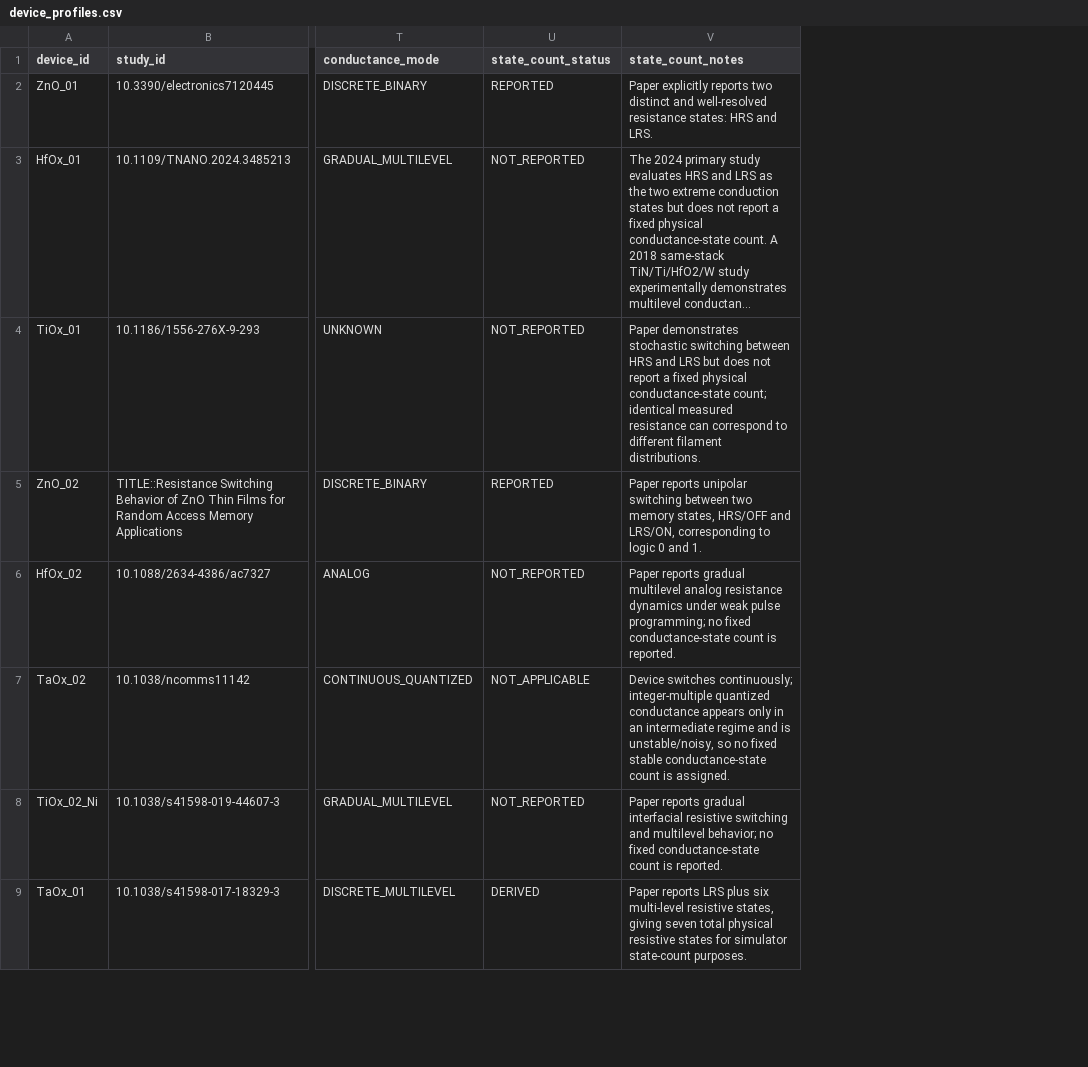
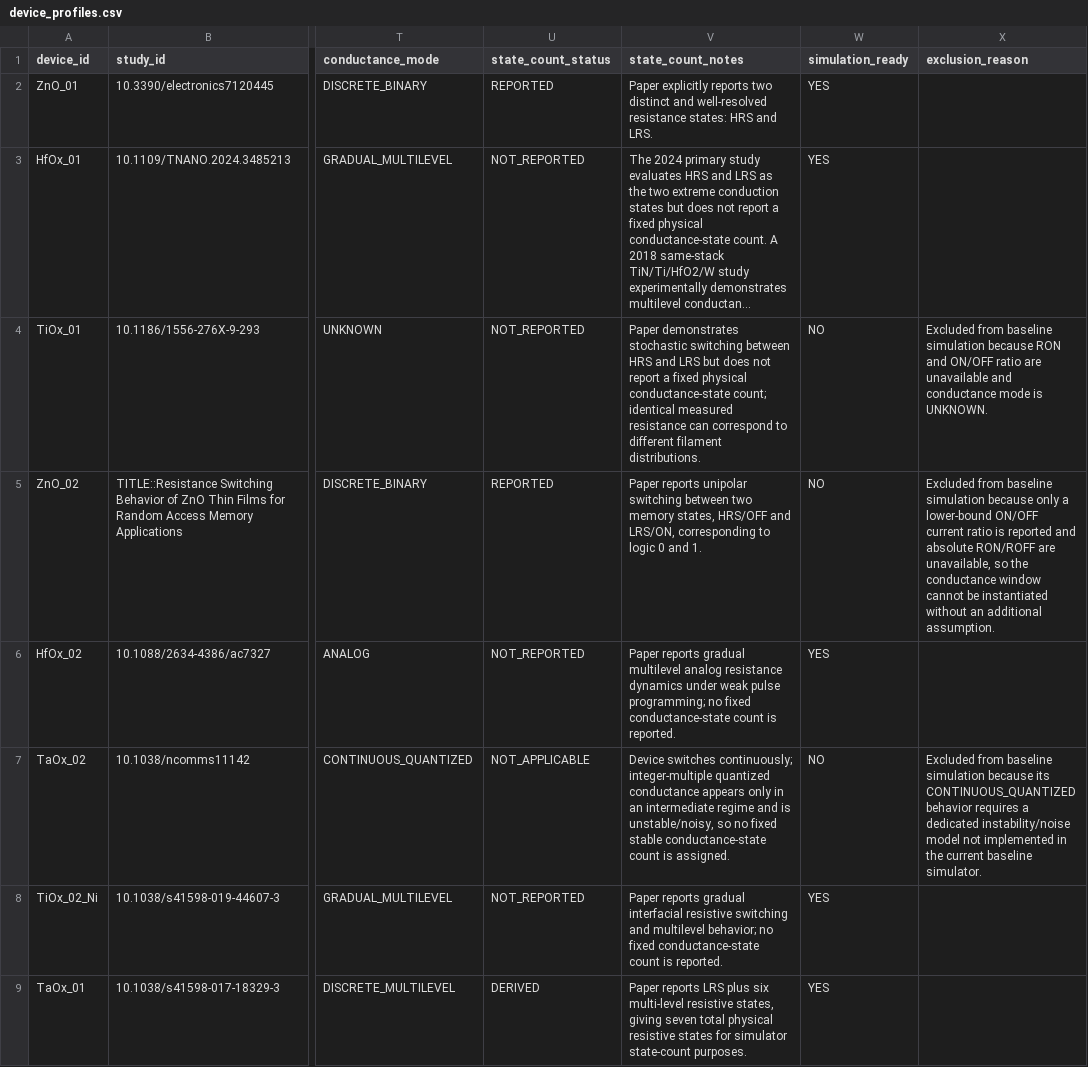
Before and after one commit to Aman21adu/nanomemristor-ai-designer, a CSV file: data/device_profiles.csv, drawn as a sheet; only a part is shown, gaps mark what is left out; long unchanged cells end in …; the diff names each change by its address in the sheet, - before the commit and + after, or states it on an @@ line.

Commit message:
Document simulation-ready device inclusion and exclusions

```diff
--- a/data/device_profiles.csv
+++ b/data/device_profiles.csv
+column W (simulation_ready), rows 2-9: YES | YES | NO | NO | YES | NO | YES | YES
+column X (exclusion_reason), rows 4-7: Excluded from baseline simulation because RON and ON/OFF ratio are unavailable and conductance mode is UNKNOWN. | Excluded from baseline simulation because only a lower-bound ON/OFF current ratio is reported and absolute RON/ROFF are unavailable, so the conductance window cannot be instantiated without an additional assumption. |  | Excluded from baseline simulation because its CONTINUOUS_QUANTIZED behavior requires a dedicated instability/noise model not implemented in the current baseline simulator.
```
Also changed, not shown: 2 other files.
